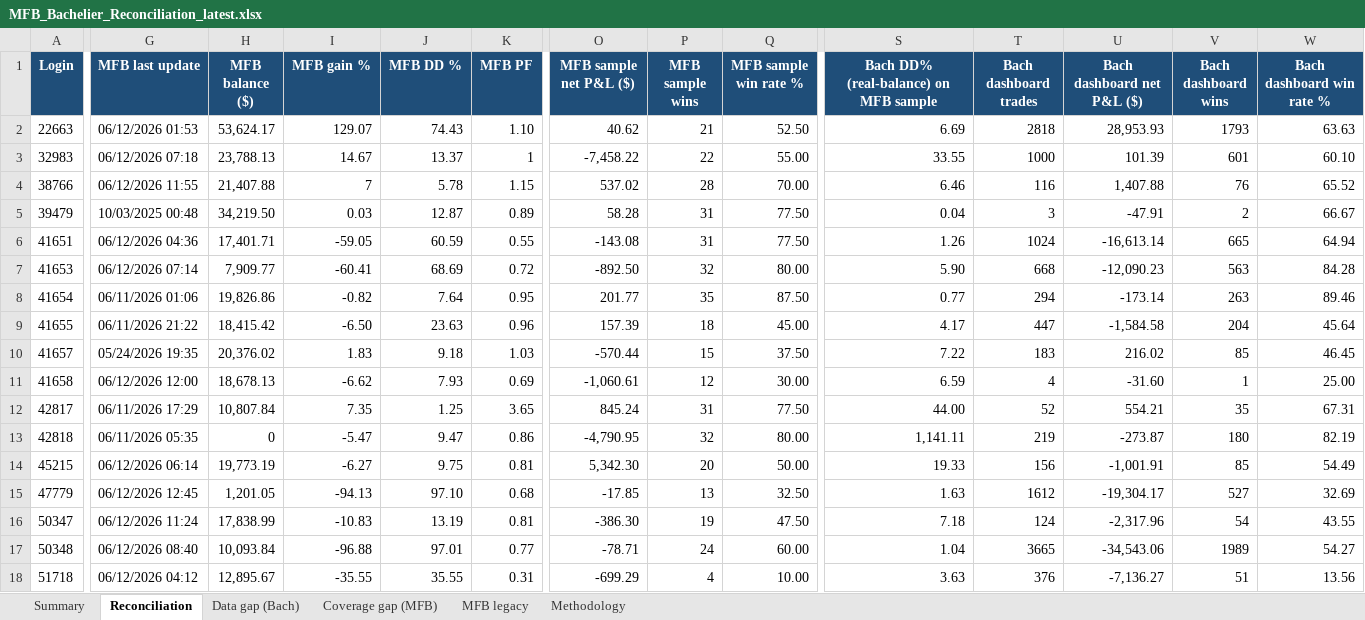
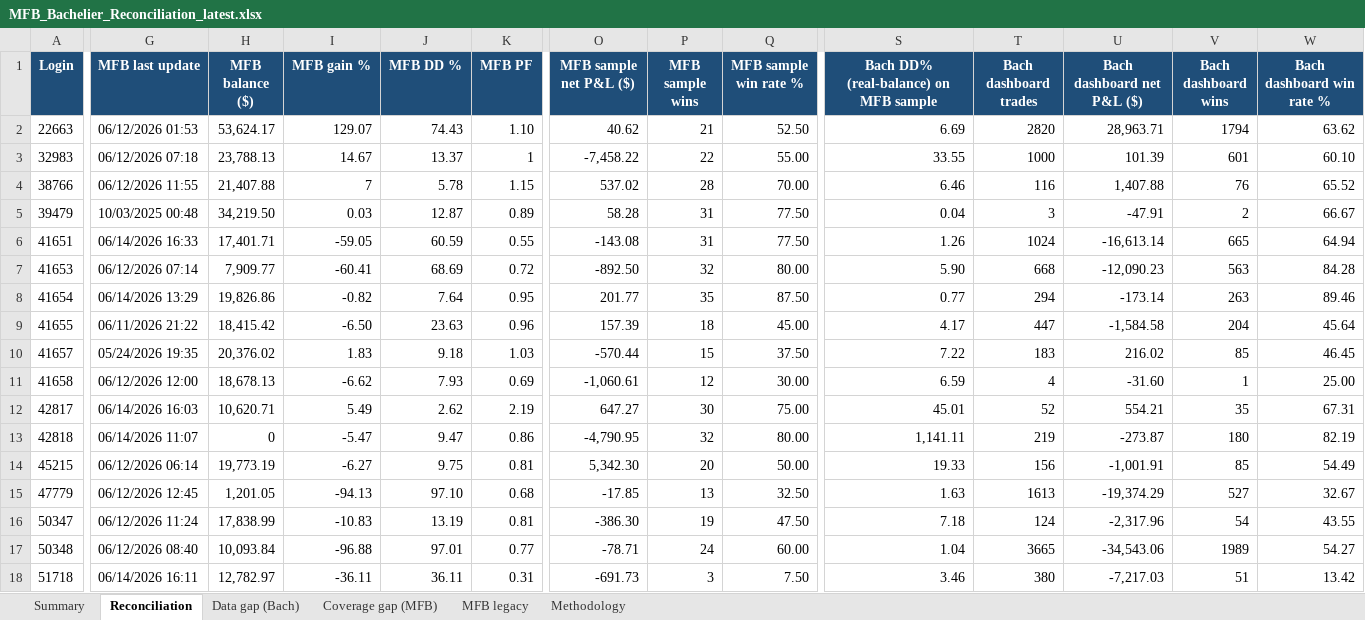
Before and after one commit to TheCryptocrat/bachelier-dashboards, an Excel workbook: MFB_Bachelier_Reconciliation_latest.xlsx, sheet Reconciliation, drawn as a sheet; only a part is shown, gaps mark what is left out; values as stored, in another font and other column widths than the file's, no borders; the diff covers the shown part only; the diff names each change by its address in the sheet, - before the commit and + after, or states it on an @@ line.

Commit message:
Update dashboards — 2026-06-14

```diff
--- a/MFB_Bachelier_Reconciliation_latest.xlsx (sheet Reconciliation)
+++ b/MFB_Bachelier_Reconciliation_latest.xlsx (sheet Reconciliation)
-T2 (Bach dashboard trades): 2818
+T2 (Bach dashboard trades): 2820
-U2 (Bach dashboard net P&L ($)): 28,953.93
+U2 (Bach dashboard net P&L ($)): 28,963.71
-V2 (Bach dashboard wins): 1793
+V2 (Bach dashboard wins): 1794
-W2 (Bach dashboard win rate %): 63.63
+W2 (Bach dashboard win rate %): 63.62
-G6 (MFB last update): 06/12/2026 04:36
+G6 (MFB last update): 06/14/2026 16:33
-G8 (MFB last update): 06/11/2026 01:06
+G8 (MFB last update): 06/14/2026 13:29
-G12 (MFB last update): 06/11/2026 17:29
+G12 (MFB last update): 06/14/2026 16:03
-H12 (MFB balance ($)): 10,807.84
+H12 (MFB balance ($)): 10,620.71
-I12 (MFB gain %): 7.35
+I12 (MFB gain %): 5.49
-J12 (MFB DD %): 1.25
+J12 (MFB DD %): 2.62
-K12 (MFB PF): 3.65
+K12 (MFB PF): 2.19
-O12 (MFB sample net P&L ($)): 845.24
+O12 (MFB sample net P&L ($)): 647.27
-P12 (MFB sample wins): 31
+P12 (MFB sample wins): 30
-Q12 (MFB sample win rate %): 77.50
+Q12 (MFB sample win rate %): 75.00
-S12: 44.00
+S12: 45.01
-G13 (MFB last update): 06/11/2026 05:35
+G13 (MFB last update): 06/14/2026 11:07
-T15 (Bach dashboard trades): 1612
+T15 (Bach dashboard trades): 1613
-U15 (Bach dashboard net P&L ($)): -19,304.17
+U15 (Bach dashboard net P&L ($)): -19,374.29
-W15 (Bach dashboard win rate %): 32.69
+W15 (Bach dashboard win rate %): 32.67
-G18 (MFB last update): 06/12/2026 04:12
+G18 (MFB last update): 06/14/2026 16:11
-H18 (MFB balance ($)): 12,895.67
+H18 (MFB balance ($)): 12,782.97
-I18 (MFB gain %): -35.55
+I18 (MFB gain %): -36.11
-J18 (MFB DD %): 35.55
+J18 (MFB DD %): 36.11
-O18 (MFB sample net P&L ($)): -699.29
+O18 (MFB sample net P&L ($)): -691.73
-P18 (MFB sample wins): 4
+P18 (MFB sample wins): 3
-Q18 (MFB sample win rate %): 10.00
+Q18 (MFB sample win rate %): 7.50
-S18: 3.63
+S18: 3.46
-T18 (Bach dashboard trades): 376
+T18 (Bach dashboard trades): 380
-U18 (Bach dashboard net P&L ($)): -7,136.27
+U18 (Bach dashboard net P&L ($)): -7,217.03
-W18 (Bach dashboard win rate %): 13.56
+W18 (Bach dashboard win rate %): 13.42
```
Also changed, not shown: 53 edited cells elsewhere in this sheet, sheet Coverage gap (MFB), sheet Data gap (Bach), sheet Summary, sheet MFB legacy, 4 other files.
